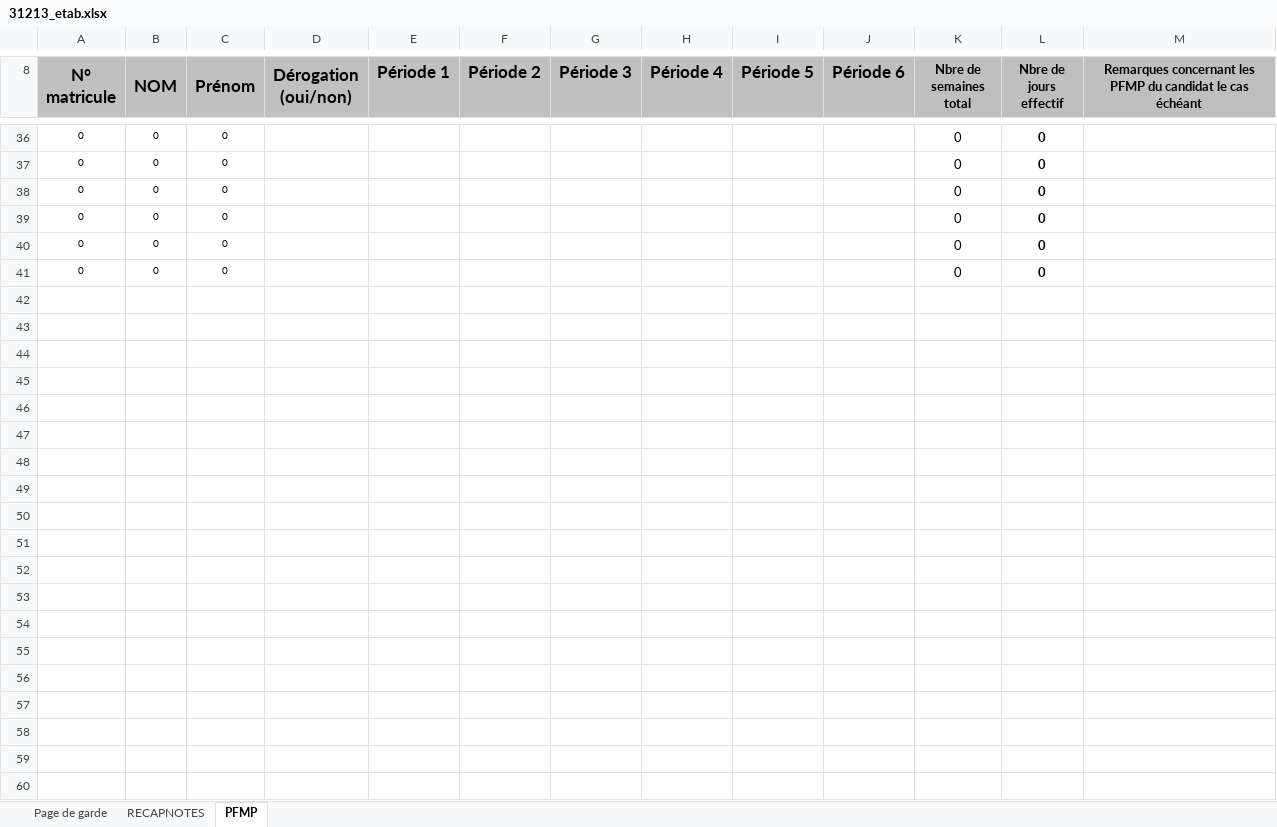
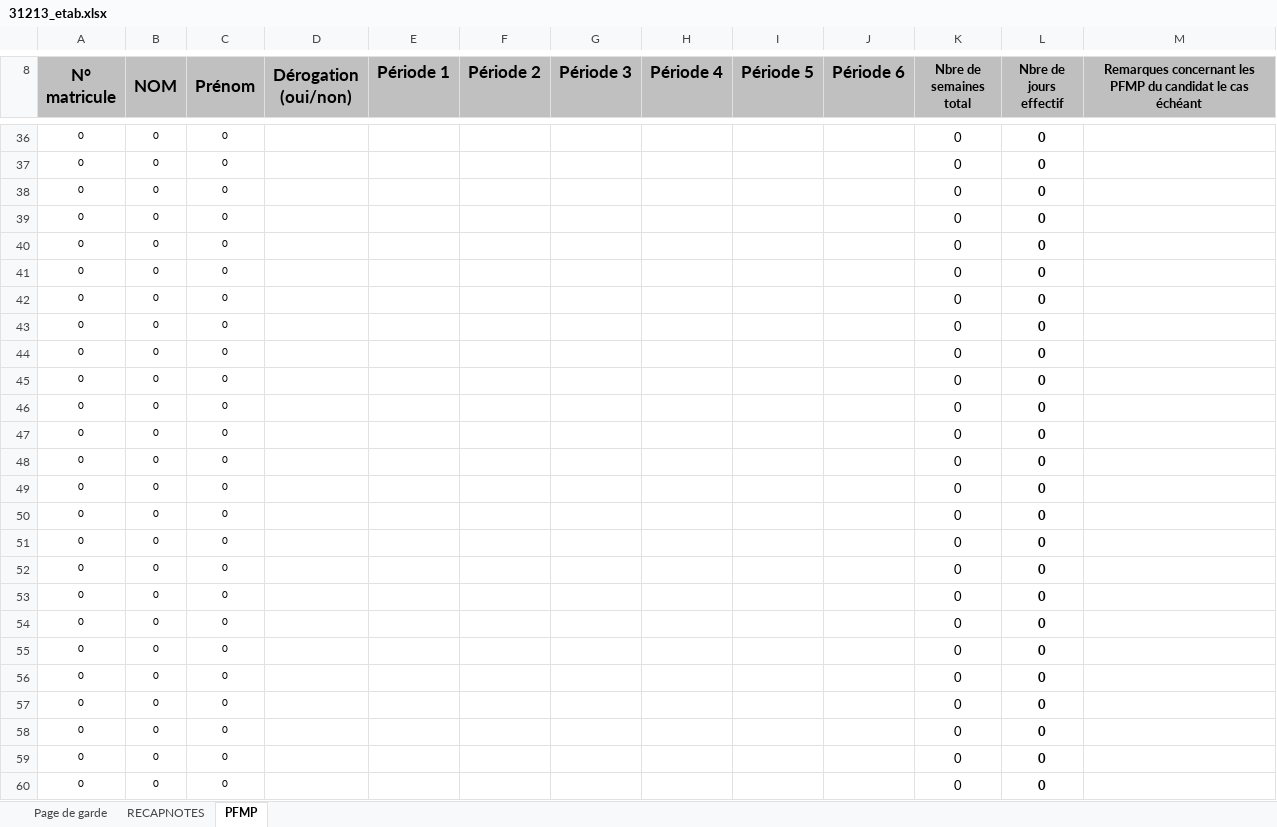
Before and after one commit to ntec19/ALIDade, an Excel workbook: MODELES/31213_etab.xlsx, sheet PFMP, drawn as a sheet; only a part is shown, gaps mark what is left out; values as stored, in another font and other column widths than the file's, no borders; conditional formats not drawn; the diff covers the shown part only; the diff names each change by its address in the sheet, - before the commit and + after, or states it on an @@ line.

```diff
--- a/MODELES/31213_etab.xlsx (sheet PFMP)
+++ b/MODELES/31213_etab.xlsx (sheet PFMP)
+row 42: 0 | 0 | 0 |  |  |  |  |  |  |  | 0 | 0
+row 43: 0 | 0 | 0 |  |  |  |  |  |  |  | 0 | 0
+row 44: 0 | 0 | 0 |  |  |  |  |  |  |  | 0 | 0
+row 45: 0 | 0 | 0 |  |  |  |  |  |  |  | 0 | 0
+row 46: 0 | 0 | 0 |  |  |  |  |  |  |  | 0 | 0
+row 47: 0 | 0 | 0 |  |  |  |  |  |  |  | 0 | 0
+row 48: 0 | 0 | 0 |  |  |  |  |  |  |  | 0 | 0
+row 49: 0 | 0 | 0 |  |  |  |  |  |  |  | 0 | 0
+row 50: 0 | 0 | 0 |  |  |  |  |  |  |  | 0 | 0
+row 51: 0 | 0 | 0 |  |  |  |  |  |  |  | 0 | 0
+row 52: 0 | 0 | 0 |  |  |  |  |  |  |  | 0 | 0
+row 53: 0 | 0 | 0 |  |  |  |  |  |  |  | 0 | 0
+row 54: 0 | 0 | 0 |  |  |  |  |  |  |  | 0 | 0
+row 55: 0 | 0 | 0 |  |  |  |  |  |  |  | 0 | 0
+row 56: 0 | 0 | 0 |  |  |  |  |  |  |  | 0 | 0
+row 57: 0 | 0 | 0 |  |  |  |  |  |  |  | 0 | 0
+row 58: 0 | 0 | 0 |  |  |  |  |  |  |  | 0 | 0
+row 59: 0 | 0 | 0 |  |  |  |  |  |  |  | 0 | 0
+row 60: 0 | 0 | 0 |  |  |  |  |  |  |  | 0 | 0
```
Also changed, not shown: 39 added rows elsewhere in this sheet, sheet RECAPNOTES, formulas that keep their value, MODELES/31213.xlsx, MODELES/31214.xlsx, 15 other files.
